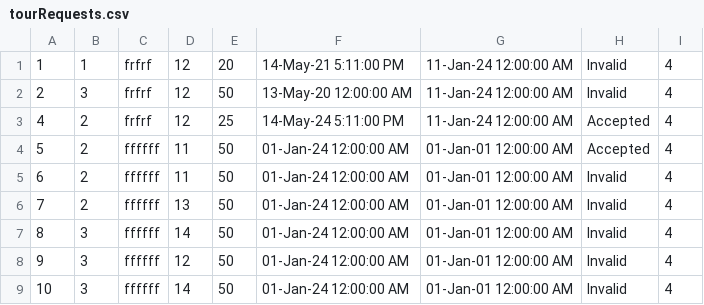
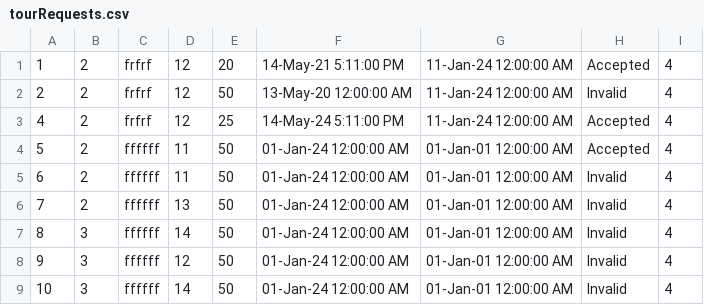
Before and after one commit to ivanailijin/SIMS-Project-team-C, a CSV file: TravelService/TravelService/Resources/Data/tourRequests.csv, drawn as a sheet.

```diff
--- a/TravelService/TravelService/Resources/Data/tourRequests.csv
+++ b/TravelService/TravelService/Resources/Data/tourRequests.csv
@@ -1,3 +1,3 @@
-1|1|frfrf|12|20|14-May-21 5:11:00 PM|11-Jan-24 12:00:00 AM|Invalid|4
-2|3|frfrf|12|50|13-May-20 12:00:00 AM|11-Jan-24 12:00:00 AM|Invalid|4
+1|2|frfrf|12|20|14-May-21 5:11:00 PM|11-Jan-24 12:00:00 AM|Accepted|4
+2|2|frfrf|12|50|13-May-20 12:00:00 AM|11-Jan-24 12:00:00 AM|Invalid|4
 4|2|frfrf|12|25|14-May-24 5:11:00 PM|11-Jan-24 12:00:00 AM|Accepted|4
```
Also changed, not shown: 8 other files.
